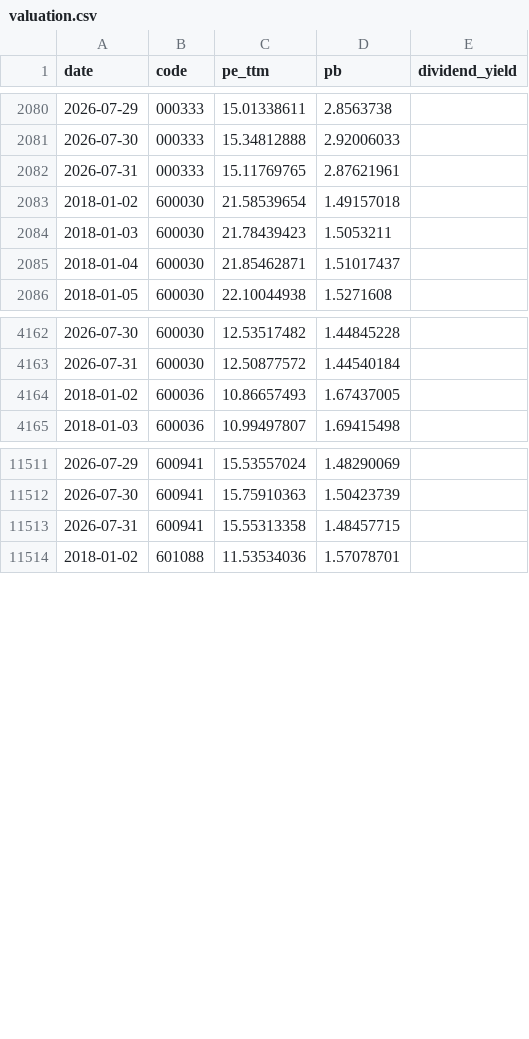
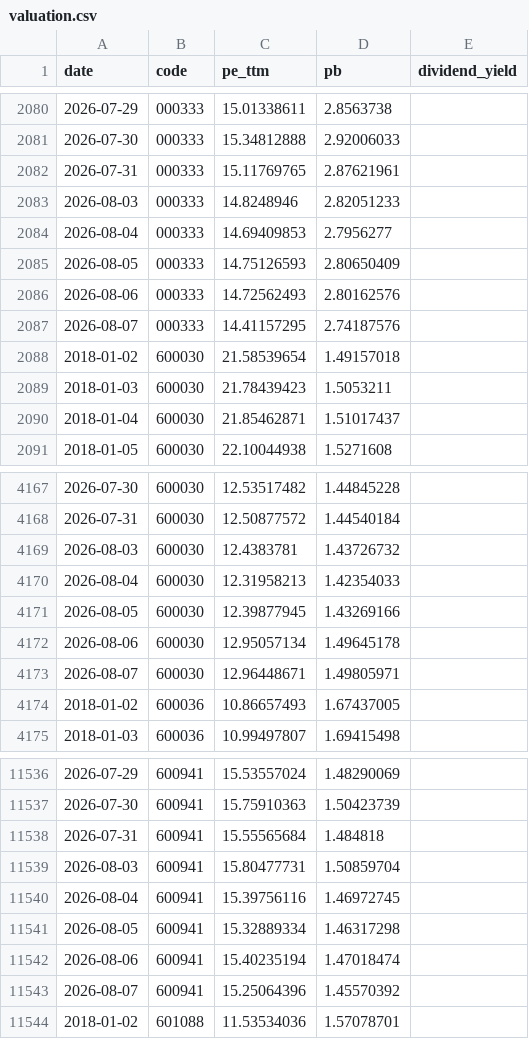
Before and after one commit to qsbkwlt-sketch/stock-monitor, a CSV file: valuation.csv, drawn as a sheet; only a part is shown, gaps mark what is left out; the diff covers the shown part only.

```diff
--- a/valuation.csv
+++ b/valuation.csv
@@ -2082,2 +2082,7 @@ date,code,pe_ttm,pb,dividend_yield
 2026-07-31,000333,15.11769765,2.87621961,
+2026-08-03,000333,14.8248946,2.82051233,
+2026-08-04,000333,14.69409853,2.7956277,
+2026-08-05,000333,14.75126593,2.80650409,
+2026-08-06,000333,14.72562493,2.80162576,
+2026-08-07,000333,14.41157295,2.74187576,
 2018-01-02,600030,21.58539654,1.49157018,
@@ -4163,2 +4168,7 @@ date,code,pe_ttm,pb,dividend_yield
 2026-07-31,600030,12.50877572,1.44540184,
+2026-08-03,600030,12.4383781,1.43726732,
+2026-08-04,600030,12.31958213,1.42354033,
+2026-08-05,600030,12.39877945,1.43269166,
+2026-08-06,600030,12.95057134,1.49645178,
+2026-08-07,600030,12.96448671,1.49805971,
 2018-01-02,600036,10.86657493,1.67437005,
@@ -11512,3 +11537,8 @@ date,code,pe_ttm,pb,dividend_yield
 2026-07-30,600941,15.75910363,1.50423739,
-2026-07-31,600941,15.55313358,1.48457715,
+2026-07-31,600941,15.55565684,1.484818,
+2026-08-03,600941,15.80477731,1.50859704,
+2026-08-04,600941,15.39756116,1.46972745,
+2026-08-05,600941,15.32889334,1.46317298,
+2026-08-06,600941,15.40235194,1.47018474,
+2026-08-07,600941,15.25064396,1.45570392,
 2018-01-02,601088,11.53534036,1.57078701,
```
Also changed, not shown: 25 added rows elsewhere in this file, data_cache/akshare_value/ak_value_600030.csv, data_cache/akshare_value/ak_value_600036.csv, 6 other files.
